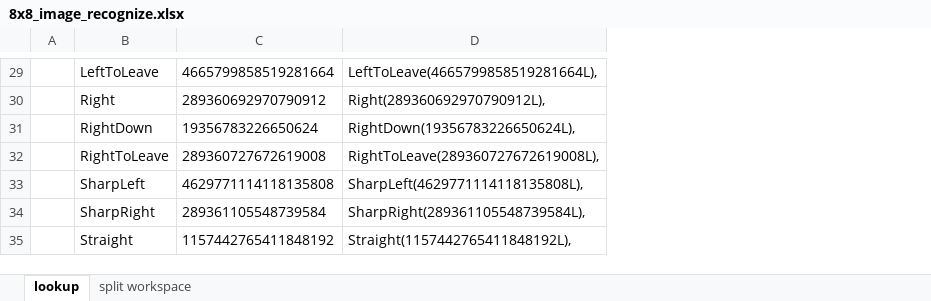
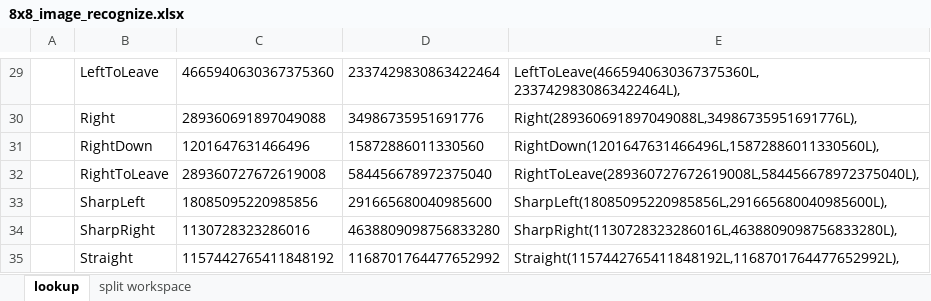
Before and after one commit to skyforcetw/Garminuino, an Excel workbook: GoogleMap_Arrow_Recognize/PatternRecognize/workdir/8x8_image_recognize.xlsx, sheet lookup, drawn as a sheet; only a part is shown, gaps mark what is left out; values as stored, in another font and other column widths than the file's, no borders; removed rows and columns are numbered as before the commit, all else as after; the diff covers the shown part only; the diff names each change by its address in the sheet, - before the commit and + after, or states it on an @@ line.

Commit message:
add arrow 8x8 value for beginning of right-down

```diff
--- a/GoogleMap_Arrow_Recognize/PatternRecognize/workdir/8x8_image_recognize.xlsx (sheet lookup)
+++ b/GoogleMap_Arrow_Recognize/PatternRecognize/workdir/8x8_image_recognize.xlsx (sheet lookup)
-column D, rows 29-35: LeftToLeave(4665799858519281664L), | Right(289360692970790912L), | RightDown(19356783226650624L), | RightToLeave(289360727672619008L), | SharpLeft(4629771114118135808L), | SharpRight(289361105548739584L), | Straight(1157442765411848192L),
+column D, rows 29-35: 2337429830863422464 | 34986735951691776 | 15872886011330560 | 584456678972375040 | 291665680040985600 | 4638809098756833280 | 1168701764477652992
+column E, rows 29-35: LeftToLeave(4665940630367375360L,2337429830863422464L), | Right(289360691897049088L,34986735951691776L), | RightDown(1201647631466496L,15872886011330560L), | RightToLeave(289360727672619008L,584456678972375040L), | SharpLeft(18085095220985856L,291665680040985600L), | SharpRight(1130728323286016L,4638809098756833280L), | Straight(1157442765411848192L,1168701764477652992L),
-C29: 4665799858519281664
+C29: 4665940630367375360
-C30: 289360692970790912
+C30: 289360691897049088
-C31: 19356783226650624
+C31: 1201647631466496
-C33: 4629771114118135808
+C33: 18085095220985856
-C34: 289361105548739584
+C34: 1130728323286016
```
Also changed, not shown: 19 edited cells elsewhere in this sheet, sheet split workspace, 8 other files.
